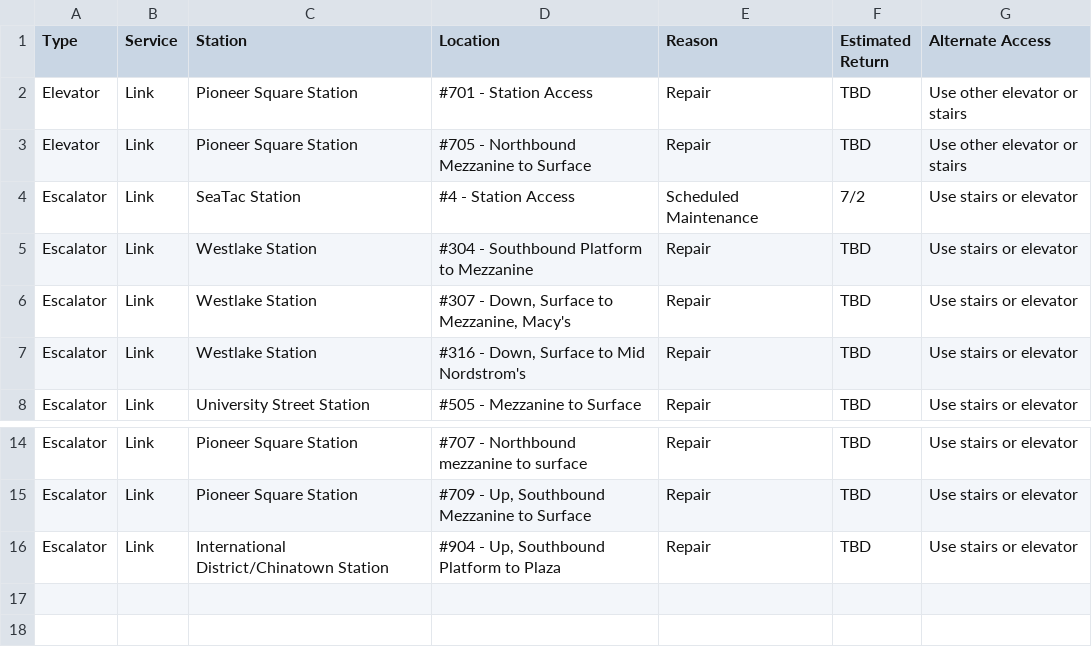
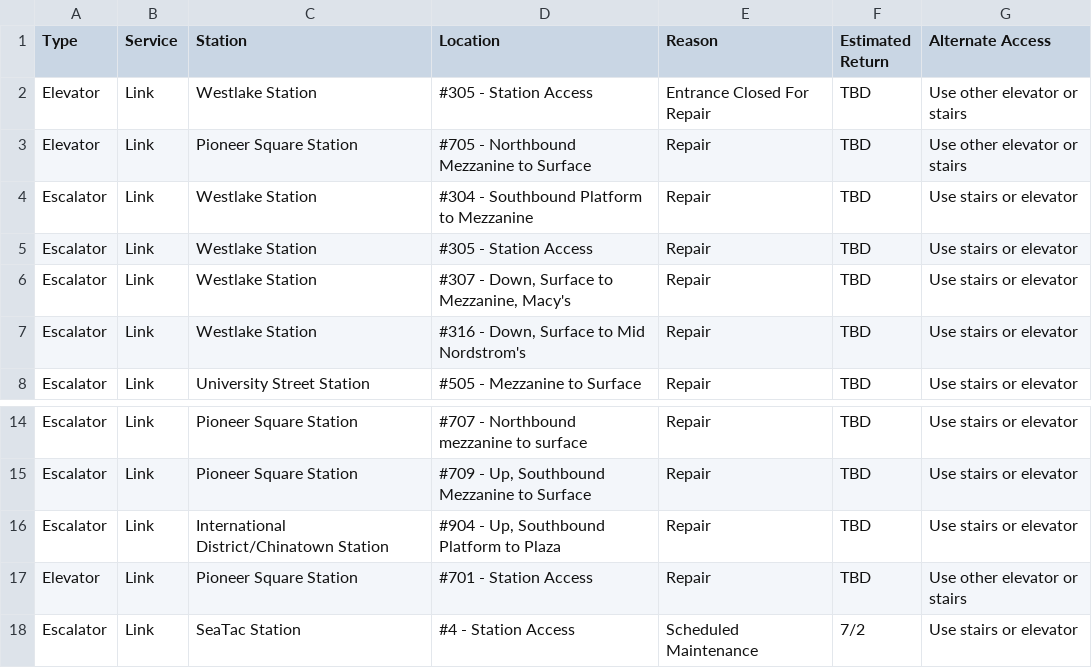
Before and after one commit to sllvn/seattle-escalators, a CSV file: data/outages.csv, drawn as a sheet; only a part is shown, gaps mark what is left out.

```diff
--- a/data/outages.csv
+++ b/data/outages.csv
@@ -1,6 +1,6 @@
 "Type","Service","Station","Location","Reason","Estimated Return","Alternate Access"
-"Elevator","Link","Pioneer Square Station","#701 - Station Access","Repair","TBD","Use other elevator or stairs"
+"Elevator","Link","Westlake Station","#305 - Station Access","Entrance Closed For Repair","TBD","Use other elevator or stairs"
 "Elevator","Link","Pioneer Square Station","#705 - Northbound Mezzanine to Surface","Repair","TBD","Use other elevator or stairs"
-"Escalator","Link","SeaTac Station","#4 - Station Access","Scheduled Maintenance","7/2","Use stairs or elevator"
 "Escalator","Link","Westlake Station","#304 - Southbound Platform to Mezzanine","Repair","TBD","Use stairs or elevator"
+"Escalator","Link","Westlake Station","#305 - Station Access","Repair","TBD","Use stairs or elevator"
 "Escalator","Link","Westlake Station","#307 - Down, Surface to Mezzanine, Macy's","Repair","TBD","Use stairs or elevator"
@@ -16 +16,3 @@
 "Escalator","Link","International District/Chinatown Station","#904 - Up, Southbound Platform to Plaza","Repair","TBD","Use stairs or elevator"
+"Elevator","Link","Pioneer Square Station","#701 - Station Access","Repair","TBD","Use other elevator or stairs"
+"Escalator","Link","SeaTac Station","#4 - Station Access","Scheduled Maintenance","7/2","Use stairs or elevator"
```
